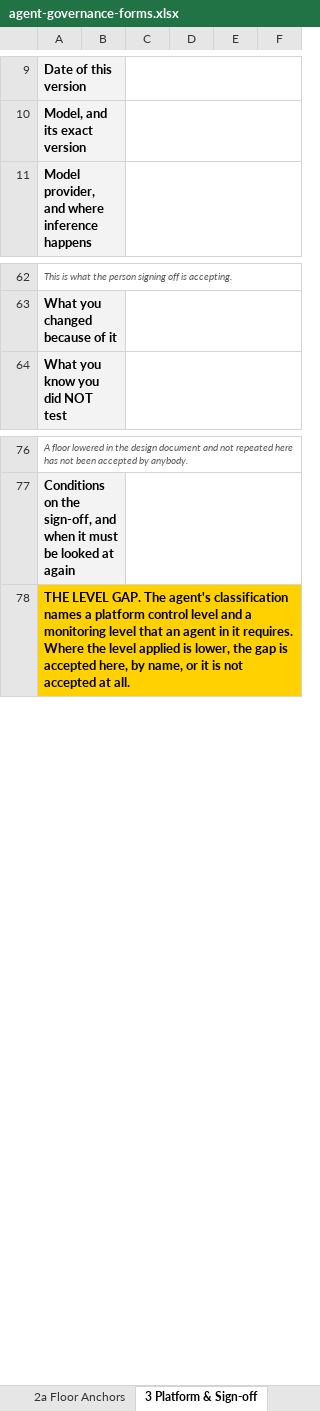
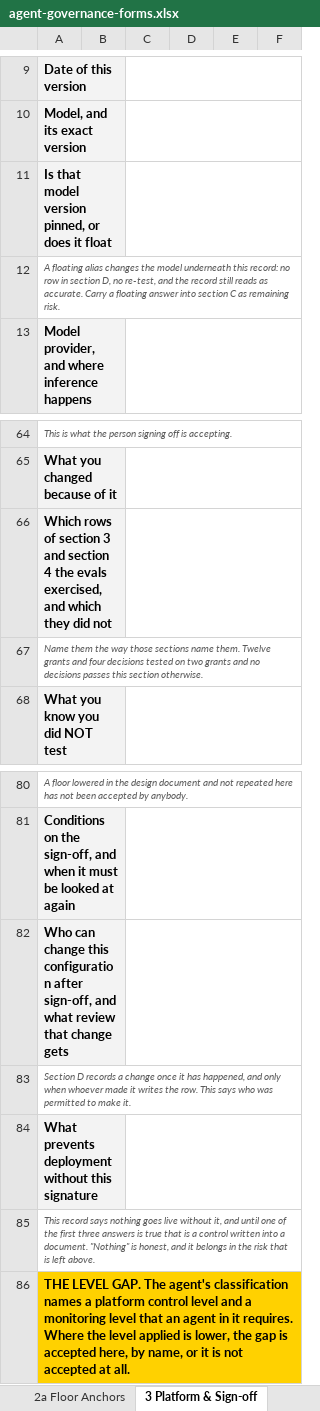
Before and after one commit to machalliance/wg-agent-adoption-operations, an Excel workbook: deliverables/agent-governance-assurance-framework/artifacts/agent-governance-forms.xlsx, sheet 3 Platform & Sign-off, drawn as a sheet; only a part is shown, gaps mark what is left out; values as stored, in another font and other column widths than the file's, no borders; the diff names each change by its address in the sheet, - before the commit and + after, or states it on an @@ line.

```diff
--- a/deliverables/agent-governance-assurance-framework/artifacts/agent-governance-forms.xlsx (sheet 3 Platform & Sign-off)
+++ b/deliverables/agent-governance-assurance-framework/artifacts/agent-governance-forms.xlsx (sheet 3 Platform & Sign-off)
+row 11: Is that model version pinned, or does it float
+row 12: A floating alias changes the model underneath this record: no row in section D, no re-test, and the record still reads as accurate. Carry a floating answer into section C as remaining risk.
+row 66: Which rows of section 3 and section 4 the evals exercised, and which they did not
+row 67: Name them the way those sections name them. Twelve grants and four decisions tested on two grants and no decisions passes this section otherwise.
+row 82: Who can change this configuration after sign-off, and what review that change gets
+row 83: Section D records a change once it has happened, and only when whoever made it writes the row. This says who was permitted to make it.
+row 84: What prevents deployment without this signature
+row 85: This record says nothing goes live without it, and until one of the first three answers is true that is a control written into a document. "Nothing" is honest, and it belongs in the risk that is left above.
```
Also changed, not shown: sheet 4 Monitoring, sheet 1 Agent Design, charts or pictures, 3 other files.
